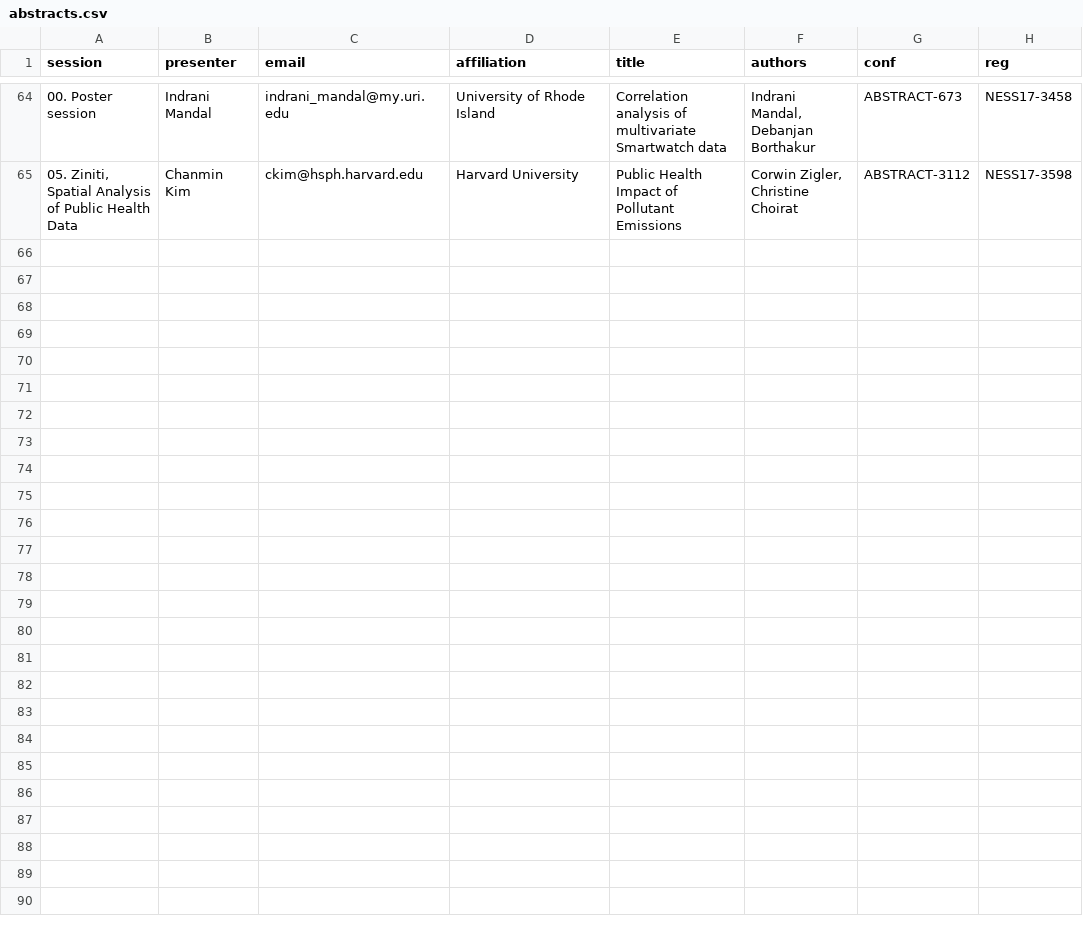
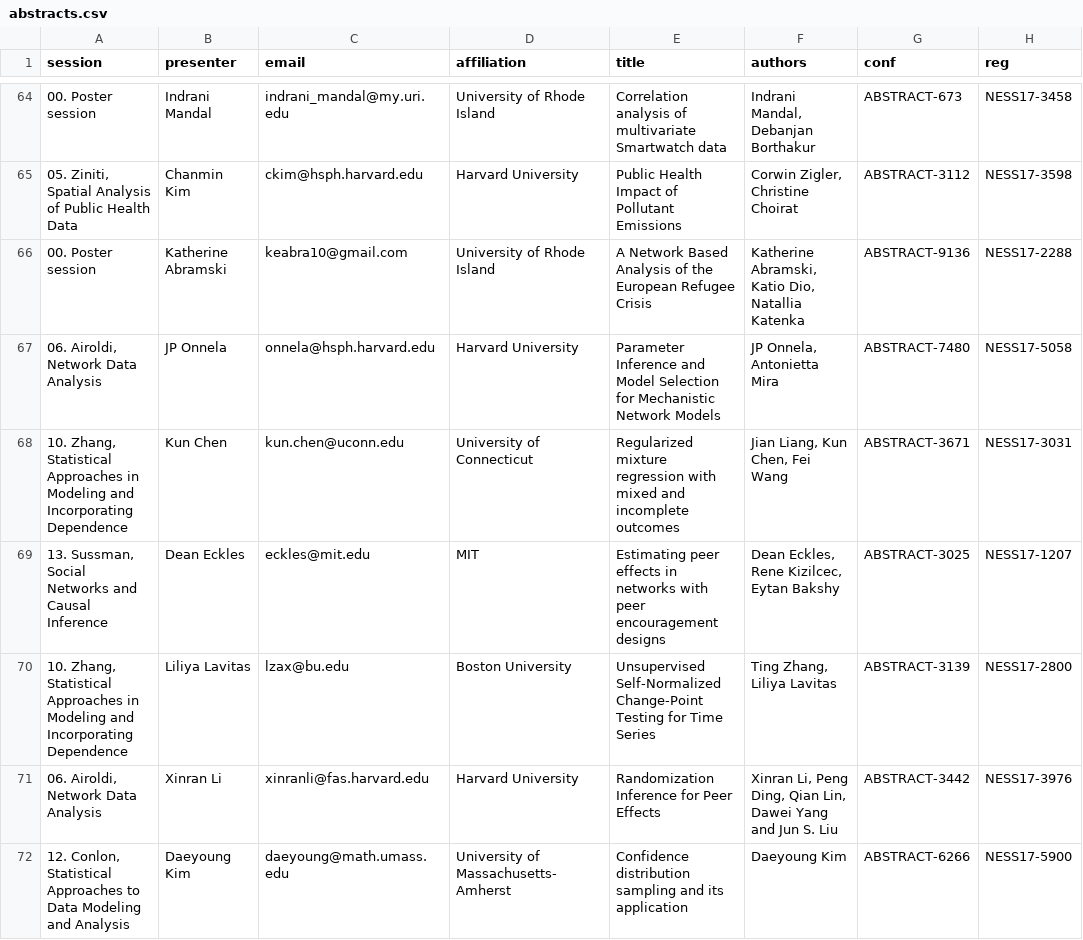
Before and after one commit to mhlinder/NESS17, a CSV file: abstract-booklet/bak/abstracts.csv, drawn as a sheet; only a part is shown, gaps mark what is left out; the diff covers the shown part only.

Commit message:
adds abstracts, closes registration

```diff
--- a/abstract-booklet/bak/abstracts.csv
+++ b/abstract-booklet/bak/abstracts.csv
@@ -65 +65,8 @@ session,presenter,email,affiliation,title,authors,conf,reg
 "05. Ziniti, Spatial Analysis of Public Health Data","Chanmin Kim",ckim@hsph.harvard.edu,"Harvard University","Public Health Impact of Pollutant Emissions","Corwin Zigler, Christine Choirat",ABSTRACT-3112,NESS17-3598
+"00. Poster session","Katherine Abramski",keabra10@gmail.com,"University of Rhode Island","A Network Based Analysis of the European Refugee Crisis","Katherine Abramski, Katio Dio, Natallia Katenka",ABSTRACT-9136,NESS17-2288
+"06. Airoldi, Network Data Analysis","JP Onnela",onnela@hsph.harvard.edu,"Harvard University","Parameter Inference and Model Selection for Mechanistic Network Models","JP Onnela, Antonietta Mira",ABSTRACT-7480,NESS17-5058
+"10. Zhang, Statistical Approaches in Modeling and Incorporating Dependence","Kun Chen",kun.chen@uconn.edu,"University of Connecticut","Regularized mixture regression with mixed and incomplete outcomes","Jian Liang, Kun Chen, Fei Wang",ABSTRACT-3671,NESS17-3031
+"13. Sussman, Social Networks and Causal Inference","Dean Eckles",eckles@mit.edu,MIT,"Estimating peer effects in networks with peer encouragement designs","Dean Eckles, Rene Kizilcec, Eytan Bakshy",ABSTRACT-3025,NESS17-1207
+"10. Zhang, Statistical Approaches in Modeling and Incorporating Dependence","Liliya Lavitas",lzax@bu.edu,"Boston University","Unsupervised Self-Normalized Change-Point Testing for Time Series","Ting Zhang, Liliya Lavitas",ABSTRACT-3139,NESS17-2800
+"06. Airoldi, Network Data Analysis","Xinran Li",xinranli@fas.harvard.edu,"Harvard University","Randomization Inference for Peer Effects","Xinran Li, Peng Ding, Qian Lin, Dawei Yang and Jun S. Liu",ABSTRACT-3442,NESS17-3976
+"12. Conlon, Statistical Approaches to Data Modeling and Analysis","Daeyoung Kim",daeyoung@math.umass.edu,"University of Massachusetts-Amherst","Confidence distribution sampling and its application","Daeyoung Kim",ABSTRACT-6266,NESS17-5900
```
Also changed, not shown: 7 added rows and 1 edited cell elsewhere in this file, abstract-booklet/bak/reg.csv, 47 other files.
